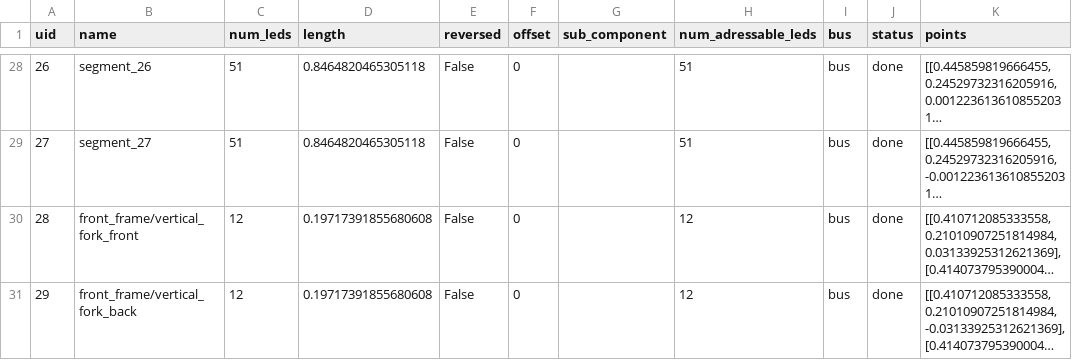
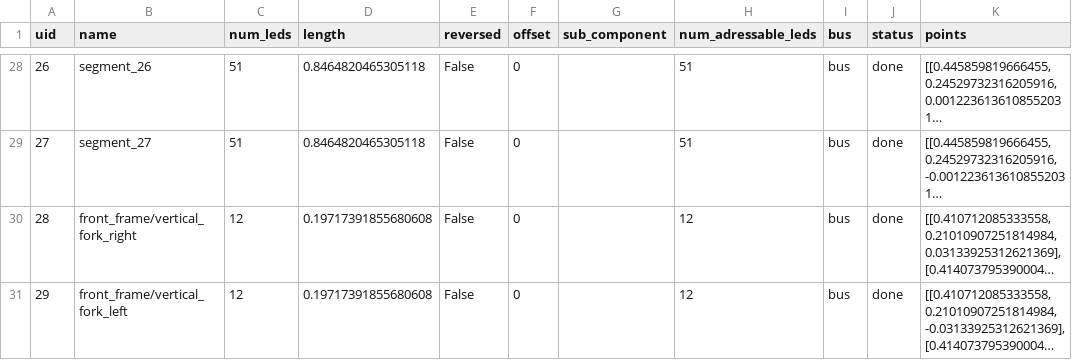
Before and after one commit to pitzer/funky_lights, a CSV file: config/rad_actual.csv, drawn as a sheet; only a part is shown, gaps mark what is left out; long unchanged cells end in …; the diff covers the shown part only; the diff names each change by its address in the sheet, - before the commit and + after, or states it on an @@ line.

Commit message:
front -> right, back -> left

```diff
--- a/config/rad_actual.csv
+++ b/config/rad_actual.csv
-B30 (name): front_frame/vertical_fork_front
+B30 (name): front_frame/vertical_fork_right
-B31 (name): front_frame/vertical_fork_back
+B31 (name): front_frame/vertical_fork_left
```
Also changed, not shown: 24 edited cells elsewhere in this file.
